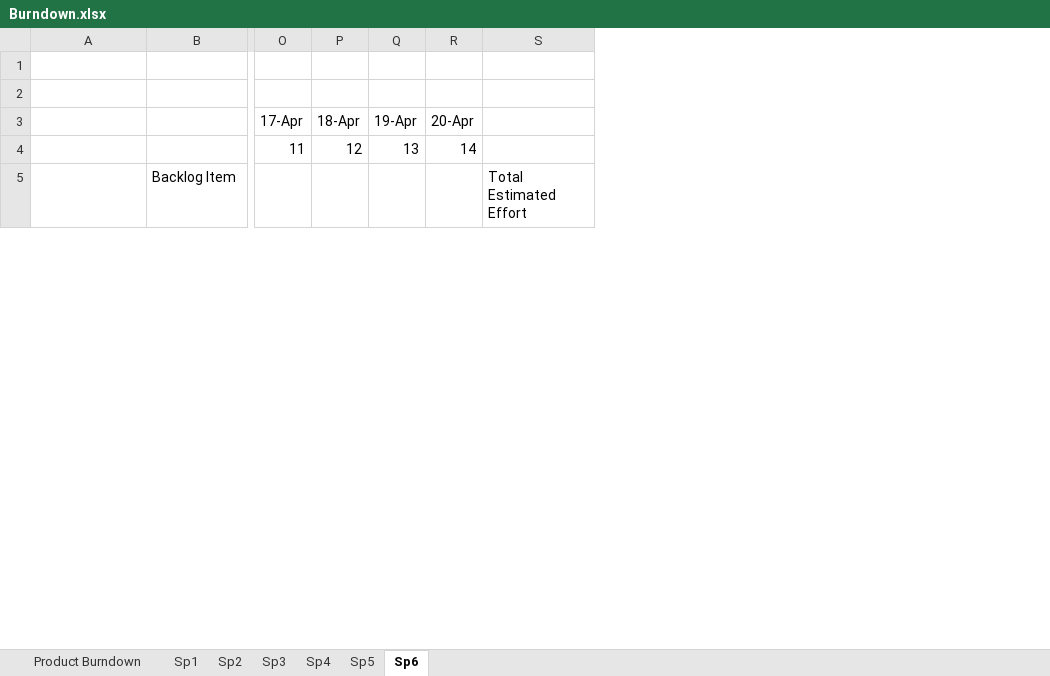
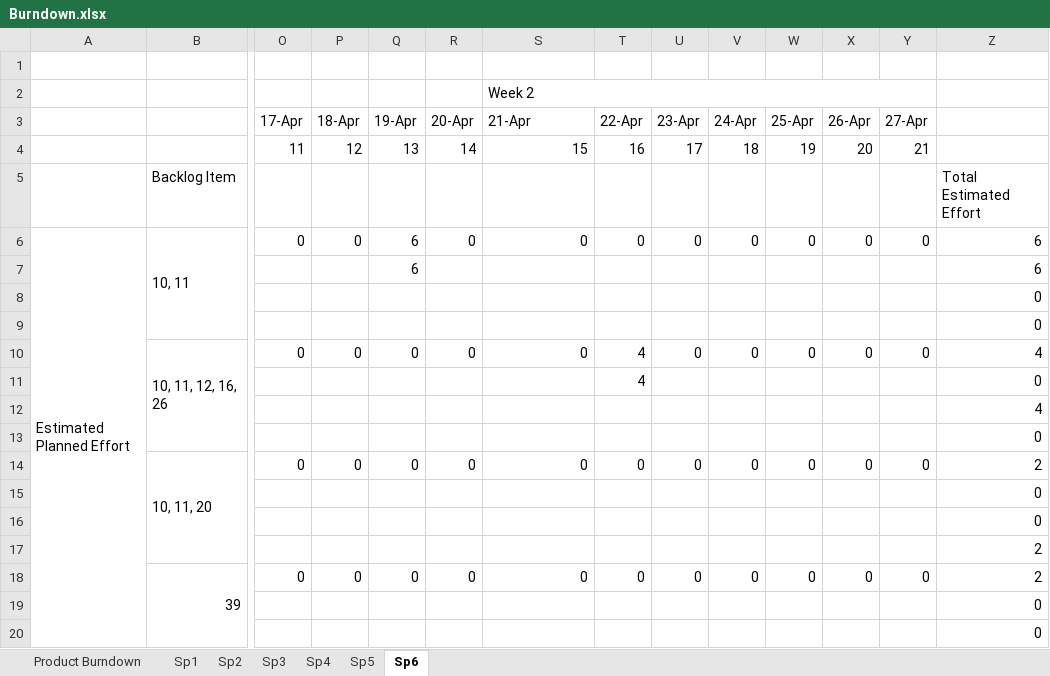
Before and after one commit to Bryalle90/concrete-drying-app, an Excel workbook: Management/Burndown.xlsx, sheet Sp6, drawn as a sheet; only a part is shown, gaps mark what is left out; values as stored, in another font and other column widths than the file's, no cell formats; charts and pictures not drawn; rows hold the shown columns only; the diff covers the shown part only; the diff names each change by its address in the sheet, - before the commit and + after, or states it on an @@ line.

```diff
--- a/Management/Burndown.xlsx (sheet Sp6)
+++ b/Management/Burndown.xlsx (sheet Sp6)
+column T (22-Apr), row 4: 16
+column U (23-Apr), row 4: 17
+column V (24-Apr), row 4: 18
+column W (25-Apr), row 4: 19
+column X (26-Apr), row 4: 20
+column Y (27-Apr), row 4: 21
+column Z, row 5: Total Estimated Effort
-S2 (21-Apr): (empty)
+S2 (21-Apr): Week 2
+S2:Y2 merged
-S3: (empty)
+S3: 21-Apr
-S4 (21-Apr): (empty)
+S4 (21-Apr): 15
-S5 (21-Apr): Total Estimated Effort
+S5 (21-Apr): (empty)
+row 6: Estimated Planned Effort | 10, 11 | 0 | 0 | 6 | 0 | 0 | 0 | 0 | 0 | 0 | 0 | 0 | 6
+row 7:  |  |  |  | 6 |  |  |  |  |  |  |  |  | 6
+row 8:  |  |  |  |  |  |  |  |  |  |  |  |  | 0
+row 9:  |  |  |  |  |  |  |  |  |  |  |  |  | 0
+row 10:  | 10, 11, 12, 16, 26 | 0 | 0 | 0 | 0 | 0 | 4 | 0 | 0 | 0 | 0 | 0 | 4
+row 11:  |  |  |  |  |  |  | 4 |  |  |  |  |  | 0
+row 12:  |  |  |  |  |  |  |  |  |  |  |  |  | 4
+row 13:  |  |  |  |  |  |  |  |  |  |  |  |  | 0
+row 14:  | 10, 11, 20 | 0 | 0 | 0 | 0 | 0 | 0 | 0 | 0 | 0 | 0 | 0 | 2
+row 15:  |  |  |  |  |  |  |  |  |  |  |  |  | 0
+row 16:  |  |  |  |  |  |  |  |  |  |  |  |  | 0
+row 17:  |  |  |  |  |  |  |  |  |  |  |  |  | 2
+row 18:  | 39 | 0 | 0 | 0 | 0 | 0 | 0 | 0 | 0 | 0 | 0 | 0 | 2
+row 19:  |  |  |  |  |  |  |  |  |  |  |  |  | 0
+row 20:  |  |  |  |  |  |  |  |  |  |  |  |  | 0
```
Also changed, not shown: 21 added rows, 52 edited cells and merged cells elsewhere in this sheet, sheet Product Burndown, cell formats, formulas that keep their value, charts or pictures, Management/Backlog.xlsx, Management/Effort and Velocity.xlsx, 1 other file.
